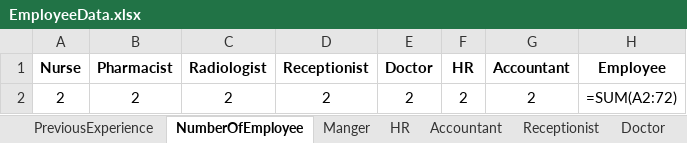
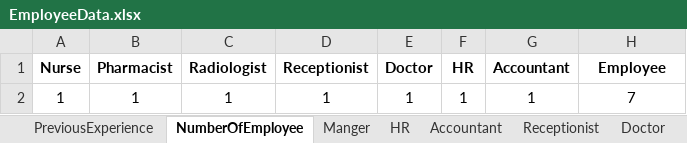
Before and after one commit to AbdullahElrouby750/.net-projects, an Excel workbook: exel files/EmployeeData.xlsx, sheet NumberOfEmployee, drawn as a sheet; values as stored, in another font and other column widths than the file's, no borders; formulas without a stored value are shown as written; removed rows and columns are numbered as before the commit, all else as after; the diff names each change by its address in the sheet, - before the commit and + after, or states it on an @@ line.

Commit message:
updated file

```diff
--- a/exel files/EmployeeData.xlsx (sheet NumberOfEmployee)
+++ b/exel files/EmployeeData.xlsx (sheet NumberOfEmployee)
-row 2: 2 | 2 | 2 | 2 | 2 | 2 | 2 | =SUM(A2:72)
+row 2: 1 | 1 | 1 | 1 | 1 | 1 | 1 | 7
```
